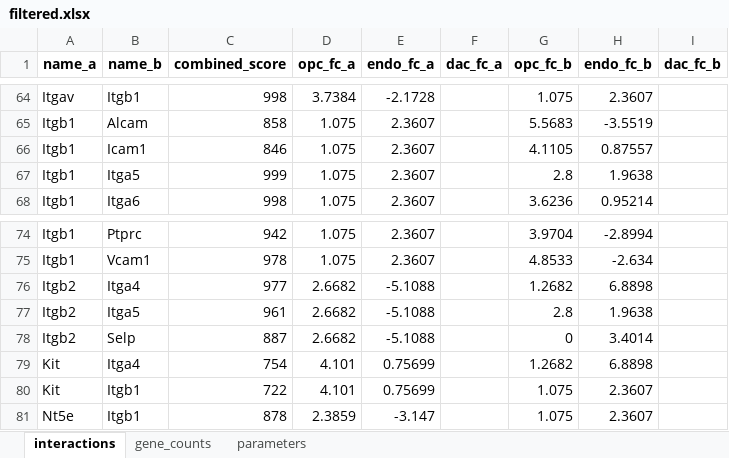
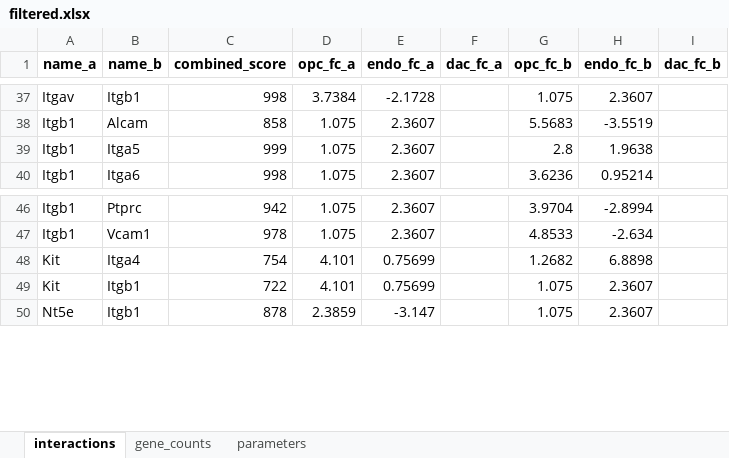
Before and after one commit to dhimmel/opcendo, an Excel workbook: data/filtered.xlsx, sheet interactions, drawn as a sheet; only a part is shown, gaps mark what is left out; values as stored, in another font and other column widths than the file's, no borders; the diff covers the shown part only; the diff names each change by its address in the sheet, - before the commit and + after, or states it on an @@ line.

```diff
--- a/data/filtered.xlsx (sheet interactions)
+++ b/data/filtered.xlsx (sheet interactions)
-row 66: Itgb1 | Icam1 | 846 | 1.075 | 2.3607 |  | 4.1105 | 0.87557
-row 76: Itgb2 | Itga4 | 977 | 2.6682 | -5.1088 |  | 1.2682 | 6.8898
-row 77: Itgb2 | Itga5 | 961 | 2.6682 | -5.1088 |  | 2.8 | 1.9638
-row 78: Itgb2 | Selp | 887 | 2.6682 | -5.1088 |  | 0 | 3.4014
```
Also changed, not shown: 36 removed rows elsewhere in this sheet, sheet gene_counts, 2 other files.
